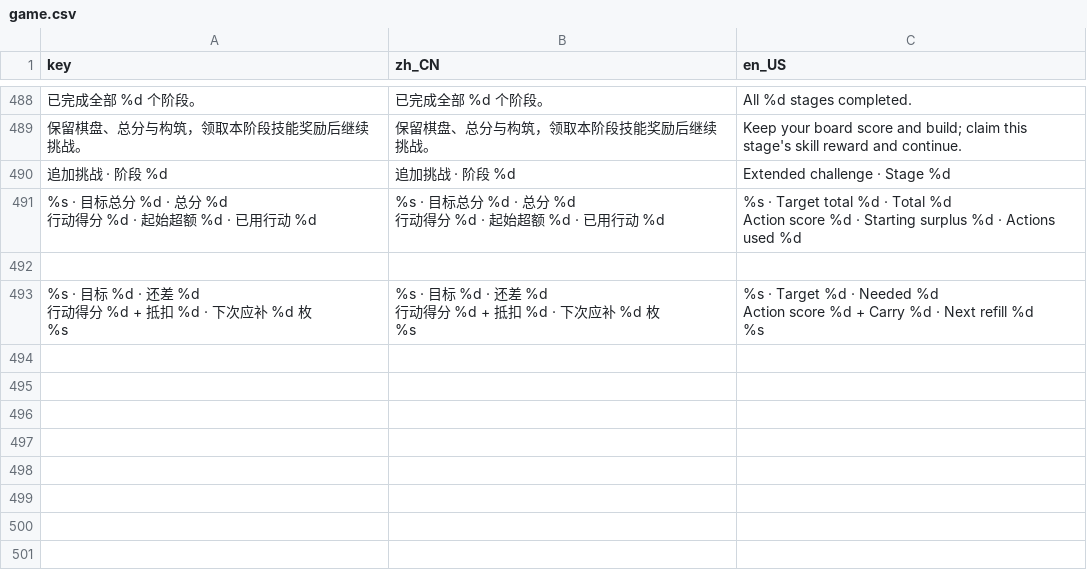
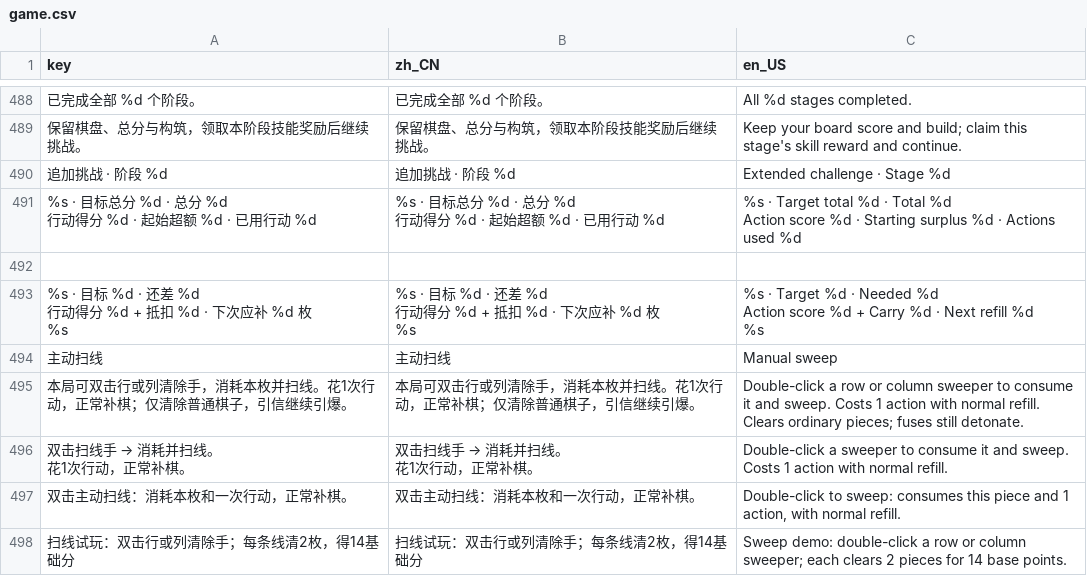
Before and after one commit to LiGameAcademy/GodotRogueMatcher, a CSV file: localization/game.csv, drawn as a sheet; only a part is shown, gaps mark what is left out; ↵ is a line break in a cell; the diff names each change by its address in the sheet, - before the commit and + after, or states it on an @@ line.

```diff
--- a/localization/game.csv
+++ b/localization/game.csv
+row 494: 主动扫线 | 主动扫线 | Manual sweep
+row 495: 本局可双击行或列清除手，消耗本枚并扫线。花1次行动，正常补棋；仅清除普通棋子，引信继续引爆。 | 本局可双击行或列清除手，消耗本枚并扫线。花1次行动，正常补棋；仅清除普通棋子，引信继续引爆。 | Double-click a row or column sweeper to consume it and sweep. Costs 1 action with normal refill. Clears ordinary pieces; fuses still detonate.
+row 496: 双击扫线手 → 消耗并扫线。 ↵ 花1次行动，正常补棋。 | 双击扫线手 → 消耗并扫线。 ↵ 花1次行动，正常补棋。 | Double-click a sweeper to consume it and sweep. ↵ Costs 1 action with normal refill.
+row 497: 双击主动扫线：消耗本枚和一次行动，正常补棋。 | 双击主动扫线：消耗本枚和一次行动，正常补棋。 | Double-click to sweep: consumes this piece and 1 action, with normal refill.
+row 498: 扫线试玩：双击行或列清除手；每条线清2枚，得14基础分 | 扫线试玩：双击行或列清除手；每条线清2枚，得14基础分 | Sweep demo: double-click a row or column sweeper; each clears 2 pieces for 14 base points.
```
Also changed, not shown: 44 other files.
